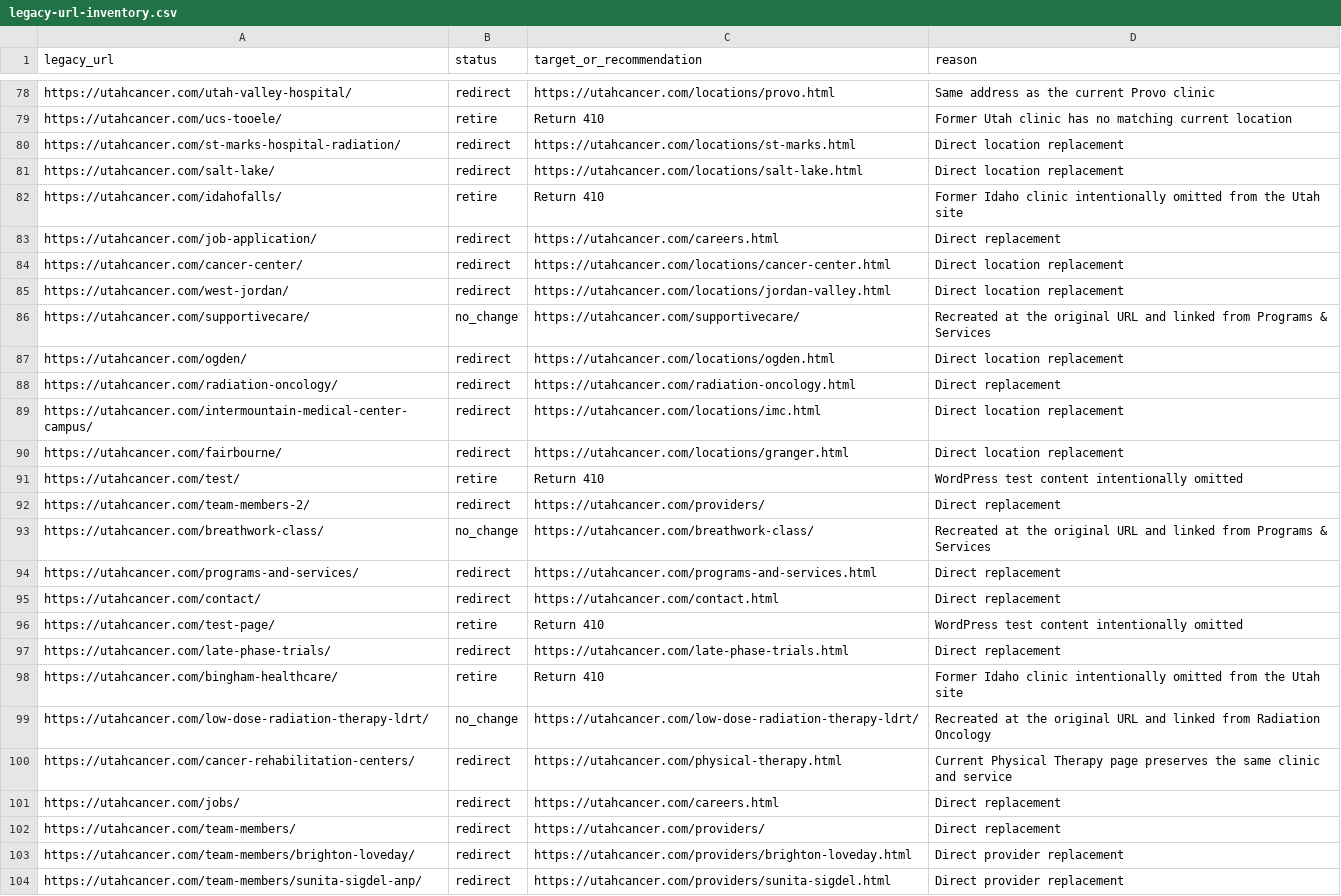
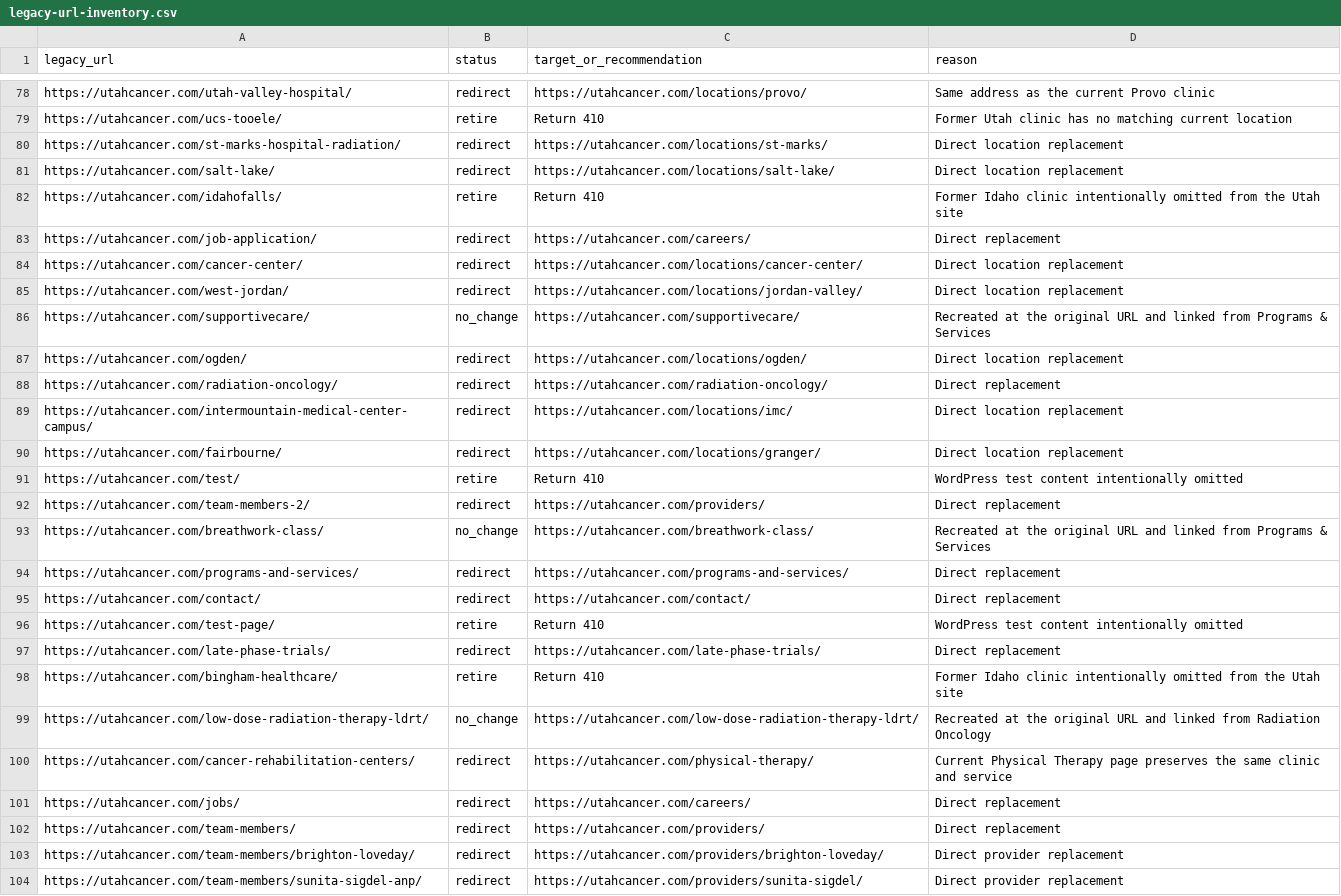
Before and after one commit to Fresh-Concept-Studio/utah-cancer, a CSV file: docs/legacy-url-inventory.csv, drawn as a sheet; only a part is shown, gaps mark what is left out; the diff covers the shown part only; the diff names each change by its address in the sheet, - before the commit and + after, or states it on an @@ line.

```diff
--- a/docs/legacy-url-inventory.csv
+++ b/docs/legacy-url-inventory.csv
-C78 (target_or_recommendation): https://utahcancer.com/locations/provo.html
+C78 (target_or_recommendation): https://utahcancer.com/locations/provo/
-C80 (target_or_recommendation): https://utahcancer.com/locations/st-marks.html
+C80 (target_or_recommendation): https://utahcancer.com/locations/st-marks/
-C81 (target_or_recommendation): https://utahcancer.com/locations/salt-lake.html
+C81 (target_or_recommendation): https://utahcancer.com/locations/salt-lake/
-C83 (target_or_recommendation): https://utahcancer.com/careers.html
+C83 (target_or_recommendation): https://utahcancer.com/careers/
-C84 (target_or_recommendation): https://utahcancer.com/locations/cancer-center.html
+C84 (target_or_recommendation): https://utahcancer.com/locations/cancer-center/
-C85 (target_or_recommendation): https://utahcancer.com/locations/jordan-valley.html
+C85 (target_or_recommendation): https://utahcancer.com/locations/jordan-valley/
-C87 (target_or_recommendation): https://utahcancer.com/locations/ogden.html
+C87 (target_or_recommendation): https://utahcancer.com/locations/ogden/
-C88 (target_or_recommendation): https://utahcancer.com/radiation-oncology.html
+C88 (target_or_recommendation): https://utahcancer.com/radiation-oncology/
-C89 (target_or_recommendation): https://utahcancer.com/locations/imc.html
+C89 (target_or_recommendation): https://utahcancer.com/locations/imc/
-C90 (target_or_recommendation): https://utahcancer.com/locations/granger.html
+C90 (target_or_recommendation): https://utahcancer.com/locations/granger/
-C94 (target_or_recommendation): https://utahcancer.com/programs-and-services.html
+C94 (target_or_recommendation): https://utahcancer.com/programs-and-services/
-C95 (target_or_recommendation): https://utahcancer.com/contact.html
+C95 (target_or_recommendation): https://utahcancer.com/contact/
-C97 (target_or_recommendation): https://utahcancer.com/late-phase-trials.html
+C97 (target_or_recommendation): https://utahcancer.com/late-phase-trials/
-C100 (target_or_recommendation): https://utahcancer.com/physical-therapy.html
+C100 (target_or_recommendation): https://utahcancer.com/physical-therapy/
-C101 (target_or_recommendation): https://utahcancer.com/careers.html
+C101 (target_or_recommendation): https://utahcancer.com/careers/
-C103 (target_or_recommendation): https://utahcancer.com/providers/brighton-loveday.html
+C103 (target_or_recommendation): https://utahcancer.com/providers/brighton-loveday/
-C104 (target_or_recommendation): https://utahcancer.com/providers/sunita-sigdel.html
+C104 (target_or_recommendation): https://utahcancer.com/providers/sunita-sigdel/
```
Also changed, not shown: 136 edited cells elsewhere in this file, docs/cloudflare-redirects.csv, 8 other files.
